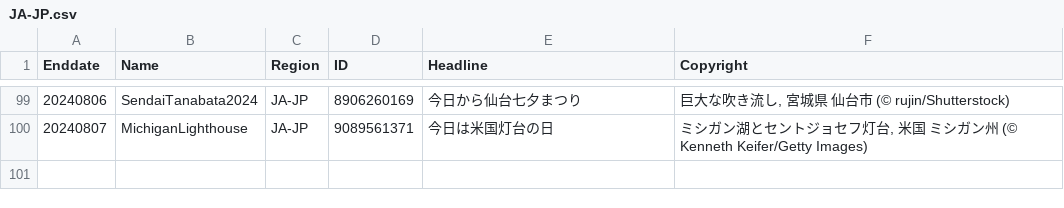
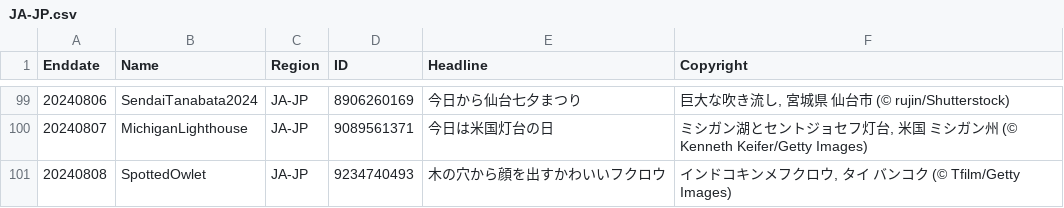
Before and after one commit to tauyoungsama/imageArchive, a CSV file: metadata/JA-JP.csv, drawn as a sheet; only a part is shown, gaps mark what is left out; the diff names each change by its address in the sheet, - before the commit and + after, or states it on an @@ line.

```diff
--- a/metadata/JA-JP.csv
+++ b/metadata/JA-JP.csv
+row 101: 20240808 | SpottedOwlet | JA-JP | 9234740493 | 木の穴から顔を出すかわいいフクロウ | インドコキンメフクロウ, タイ バンコク (© Tfilm/Getty Images)
```
Also changed, not shown: metadata/DE-DE.csv, metadata/EN-CA.csv, 10 other files.
